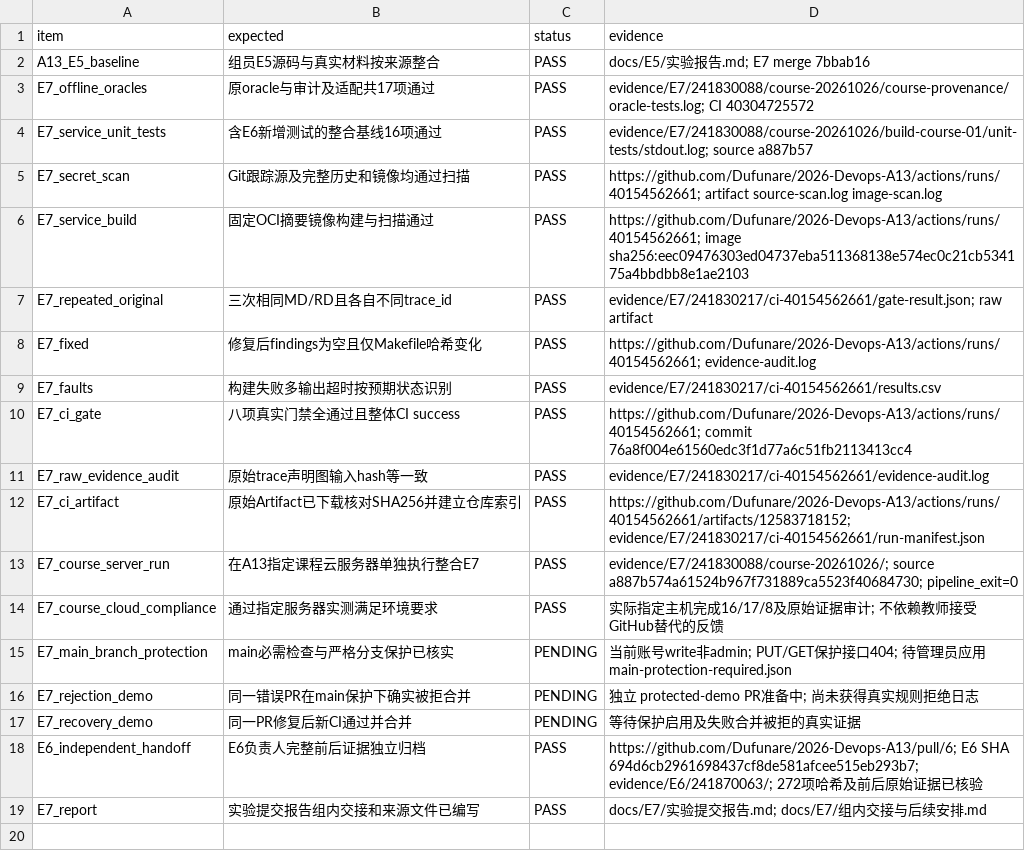
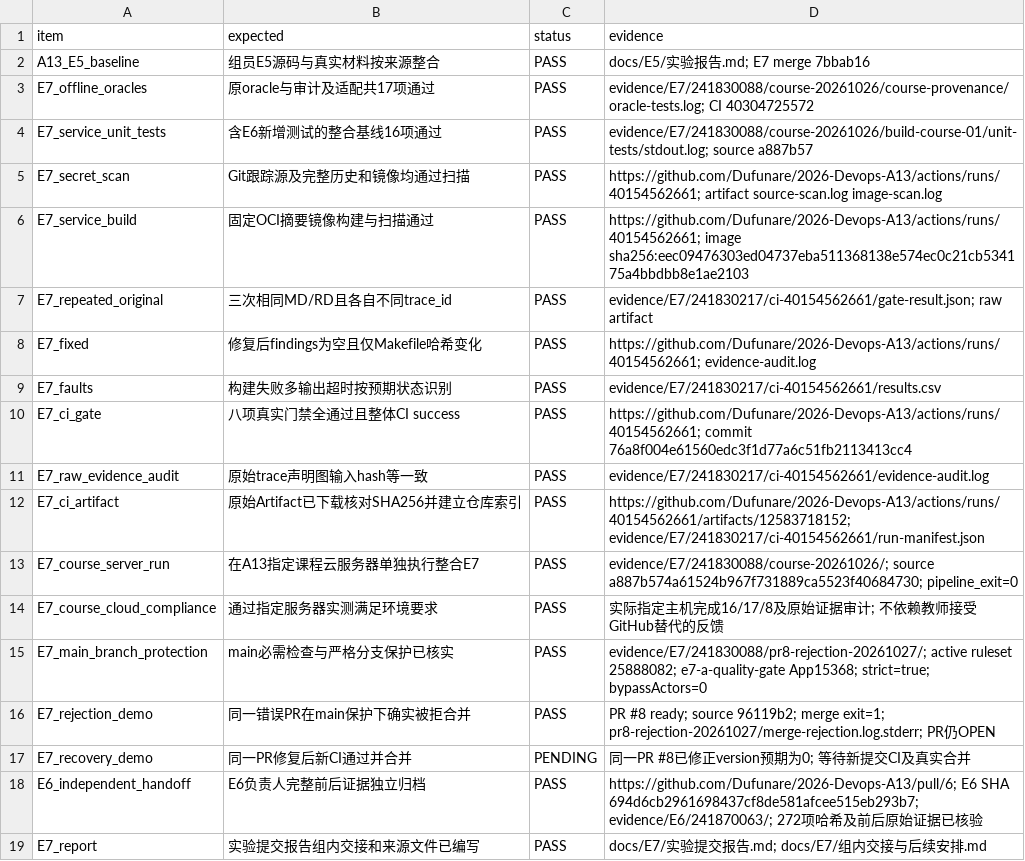
Before and after one commit to Dufunare/2026-Devops-A13, a CSV file: docs/E7/验收记录.csv, drawn as a sheet.

Commit message:
E7: record protected PR rejection and repair version exit-code oracle

```diff
--- a/docs/E7/验收记录.csv
+++ b/docs/E7/验收记录.csv
@@ -14,5 +14,5 @@ E7_course_server_run,在A13指定课程云服务器单独执行整合E7,PASS,evi
 E7_course_cloud_compliance,通过指定服务器实测满足环境要求,PASS,实际指定主机完成16/17/8及原始证据审计; 不依赖教师接受GitHub替代的反馈
-E7_main_branch_protection,main必需检查与严格分支保护已核实,PENDING,当前账号write非admin; PUT/GET保护接口404; 待管理员应用 main-protection-required.json
-E7_rejection_demo,同一错误PR在main保护下确实被拒合并,PENDING,独立 protected-demo PR准备中; 尚未获得真实规则拒绝日志
-E7_recovery_demo,同一PR修复后新CI通过并合并,PENDING,等待保护启用及失败合并被拒的真实证据
+E7_main_branch_protection,main必需检查与严格分支保护已核实,PASS,evidence/E7/241830088/pr8-rejection-20261027/; active ruleset 25888082; e7-a-quality-gate App15368; strict=true; bypassActors=0
+E7_rejection_demo,同一错误PR在main保护下确实被拒合并,PASS,PR #8 ready; source 96119b2; merge exit=1; pr8-rejection-20261027/merge-rejection.log.stderr; PR仍OPEN
+E7_recovery_demo,同一PR修复后新CI通过并合并,PENDING,同一PR #8已修正version预期为0; 等待新提交CI及真实合并
 E6_independent_handoff,E6负责人完整前后证据独立归档,PASS,https://github.com/Dufunare/2026-Devops-A13/pull/6; E6 SHA 694d6cb2961698437cf8de581afcee515eb293b7; evidence/E6/241870063/; 272项哈希及前后原始证据已核验
```
Also changed, not shown: 20 other files.
